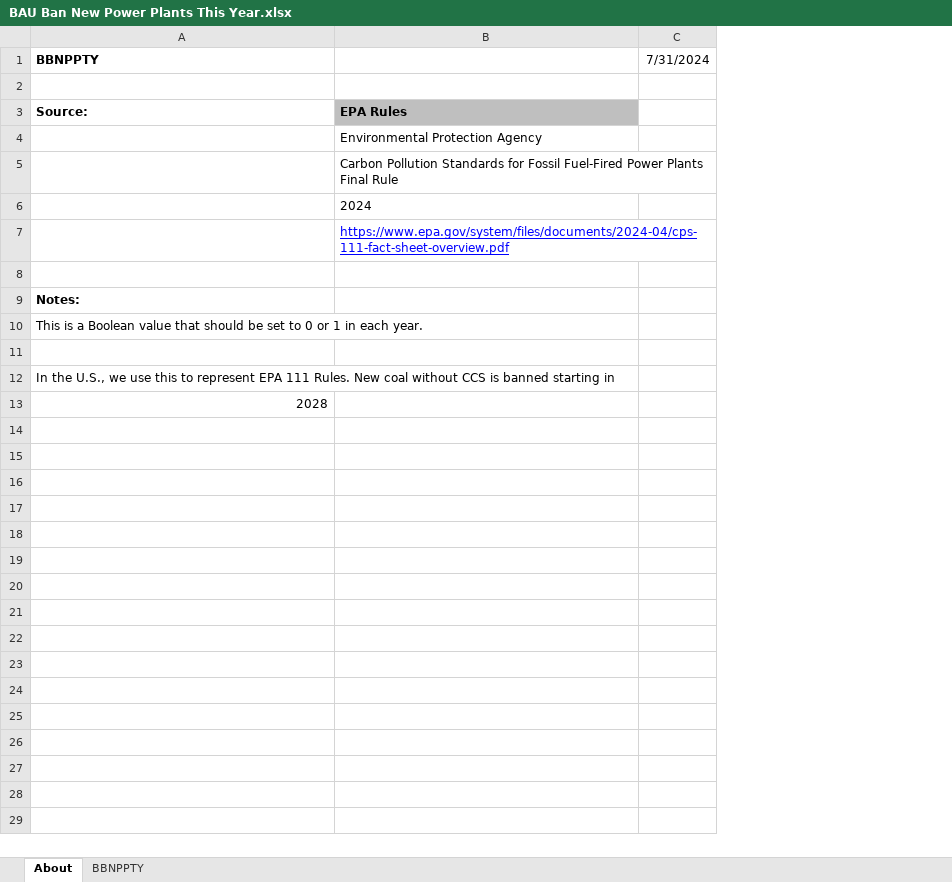
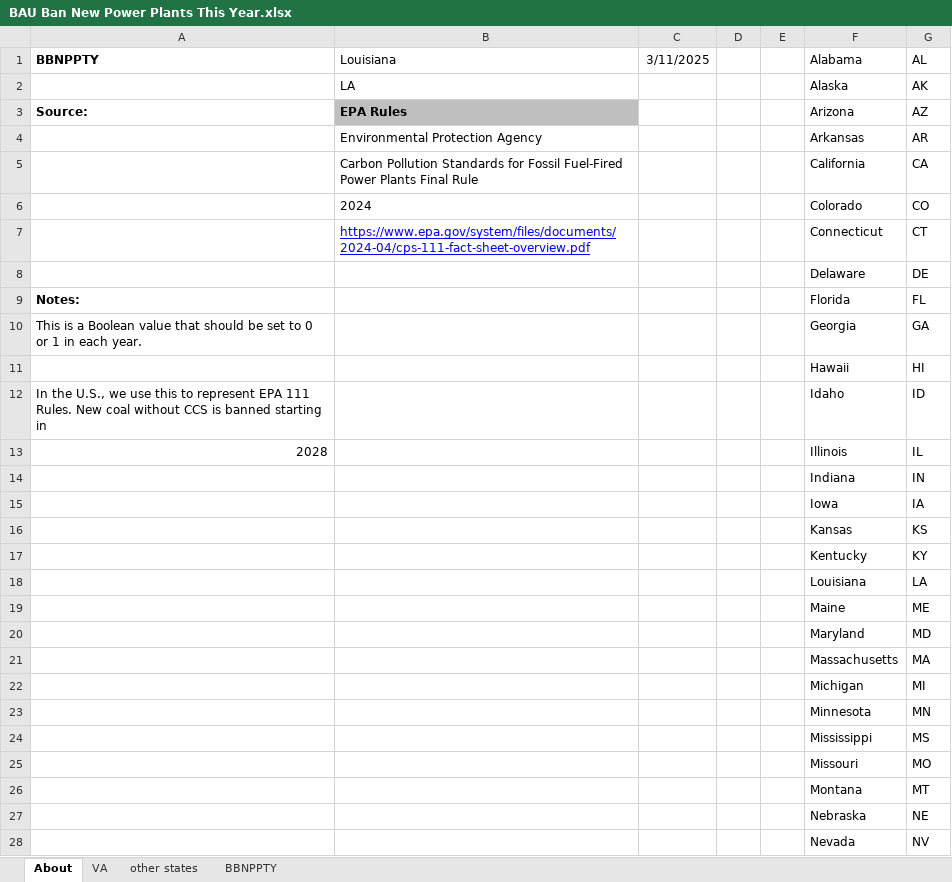
Before and after one commit to EnergyInnovation/eps-louisiana, an Excel workbook: InputData/elec/BBNPPTY/BAU Ban New Power Plants This Year.xlsx, sheet About, drawn as a sheet; only a part is shown; values as stored, in another font and other column widths than the file's, no borders; removed rows and columns are numbered as before the commit, all else as after; the diff covers the shown part only; the diff names each change by its address in the sheet, - before the commit and + after, or states it on an @@ line.

```diff
--- a/InputData/elec/BBNPPTY/BAU Ban New Power Plants This Year.xlsx (sheet About)
+++ b/InputData/elec/BBNPPTY/BAU Ban New Power Plants This Year.xlsx (sheet About)
+sheet tab: VA
+sheet tab: other states
-column C (7/31/2024), empty
+column C (3/11/2025), empty
+column D, empty
+column E, empty
+column F (Alabama), rows 2-13: Alaska | Arizona | Arkansas | California | Colorado | Connecticut | Delaware | Florida | Georgia | Hawaii | Idaho | Illinois
+column G (AL), rows 2-13: AK | AZ | AR | CA | CO | CT | DE | FL | GA | HI | ID | IL
-B1: (empty)
+B1: Louisiana
-row 2: (empty)
+row 2:  | LA |  |  |  | Alaska | AK
-row 8: (empty)
+row 8:  |  |  |  |  | Delaware | DE
-row 11: (empty)
+row 11:  |  |  |  |  | Hawaii | HI
+row 14:  |  |  |  |  | Indiana | IN
+row 15:  |  |  |  |  | Iowa | IA
+row 16:  |  |  |  |  | Kansas | KS
+row 17:  |  |  |  |  | Kentucky | KY
+row 18:  |  |  |  |  | Louisiana | LA
+row 19:  |  |  |  |  | Maine | ME
+row 20:  |  |  |  |  | Maryland | MD
+row 21:  |  |  |  |  | Massachusetts | MA
+row 22:  |  |  |  |  | Michigan | MI
+row 23:  |  |  |  |  | Minnesota | MN
+row 24:  |  |  |  |  | Mississippi | MS
+row 25:  |  |  |  |  | Missouri | MO
+row 26:  |  |  |  |  | Montana | MT
+row 27:  |  |  |  |  | Nebraska | NE
+row 28:  |  |  |  |  | Nevada | NV
```
Also changed, not shown: 22 added rows elsewhere in this sheet, sheet BBNPPTY, formulas that keep their value, InputData/elec/RACP/RPS Alternative Compliance Payment.xlsx, InputData/fuels/BS/BAU Subsidies.xlsx, 25 other files.
